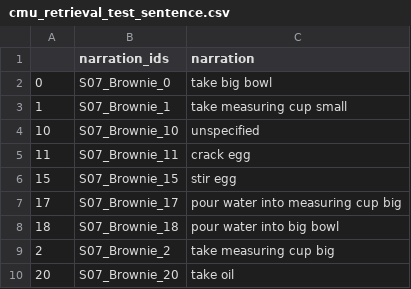
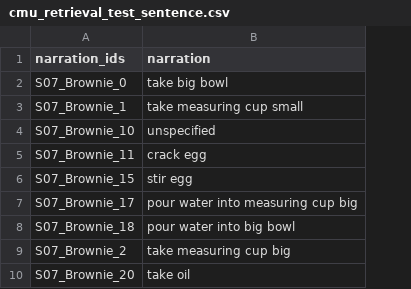
Before and after one commit to iranroman/cmu-mmad-annotations, a CSV file: retrieval_annotations/cmu_retrieval_test_sentence.csv, drawn as a sheet; only a part is shown; the diff names each change by its address in the sheet, - before the commit and + after, or states it on an @@ line.

```diff
--- a/retrieval_annotations/cmu_retrieval_test_sentence.csv
+++ b/retrieval_annotations/cmu_retrieval_test_sentence.csv
-column A, rows 2-10: 0 | 1 | 10 | 11 | 15 | 17 | 18 | 2 | 20
```
Also changed, not shown: retrieval_annotations/cmu_retrieval_test.csv, 1 other file.
